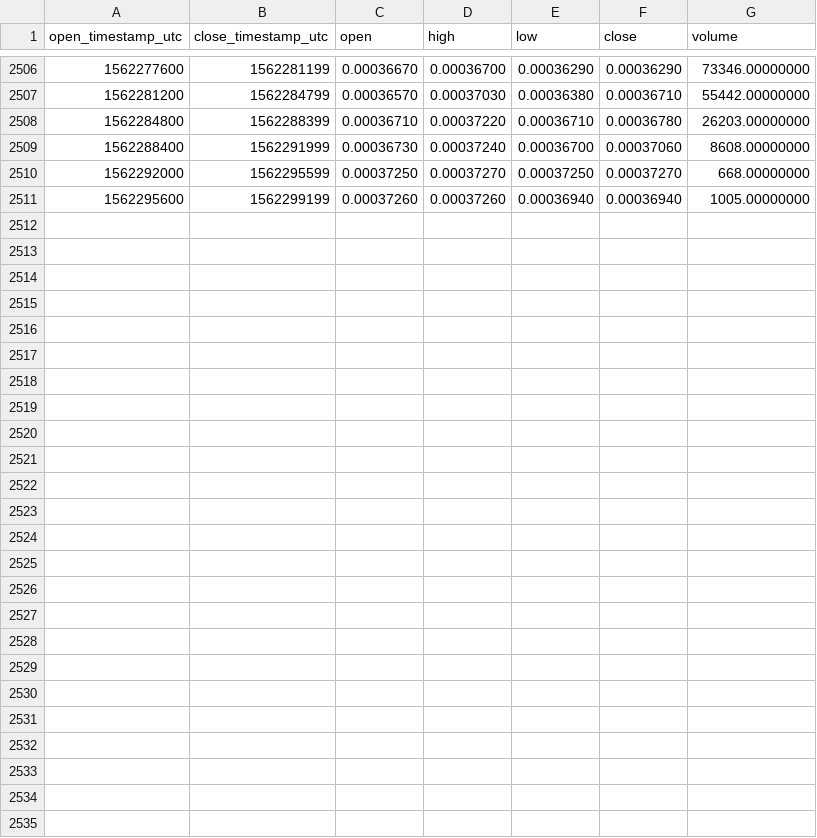
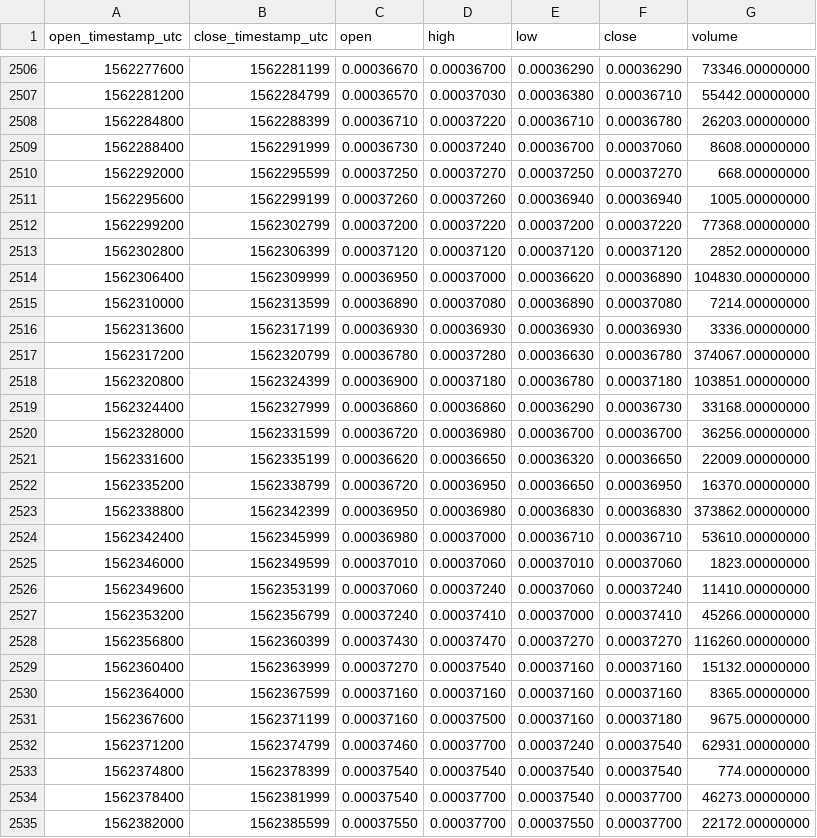
Before and after one commit to cryptobigbro/binance-IOSTBNB, a CSV file: binance-IOSTBNB-1h.csv, drawn as a sheet; only a part is shown, gaps mark what is left out; the diff names each change by its address in the sheet, - before the commit and + after, or states it on an @@ line.

Commit message:
Update OHLCV data.

```diff
--- a/binance-IOSTBNB-1h.csv
+++ b/binance-IOSTBNB-1h.csv
+row 2512: 1562299200 | 1562302799 | 0.00037200 | 0.00037220 | 0.00037200 | 0.00037220 | 77368.00000000
+row 2513: 1562302800 | 1562306399 | 0.00037120 | 0.00037120 | 0.00037120 | 0.00037120 | 2852.00000000
+row 2514: 1562306400 | 1562309999 | 0.00036950 | 0.00037000 | 0.00036620 | 0.00036890 | 104830.00000000
+row 2515: 1562310000 | 1562313599 | 0.00036890 | 0.00037080 | 0.00036890 | 0.00037080 | 7214.00000000
+row 2516: 1562313600 | 1562317199 | 0.00036930 | 0.00036930 | 0.00036930 | 0.00036930 | 3336.00000000
+row 2517: 1562317200 | 1562320799 | 0.00036780 | 0.00037280 | 0.00036630 | 0.00036780 | 374067.00000000
+row 2518: 1562320800 | 1562324399 | 0.00036900 | 0.00037180 | 0.00036780 | 0.00037180 | 103851.00000000
+row 2519: 1562324400 | 1562327999 | 0.00036860 | 0.00036860 | 0.00036290 | 0.00036730 | 33168.00000000
+row 2520: 1562328000 | 1562331599 | 0.00036720 | 0.00036980 | 0.00036700 | 0.00036700 | 36256.00000000
+row 2521: 1562331600 | 1562335199 | 0.00036620 | 0.00036650 | 0.00036320 | 0.00036650 | 22009.00000000
+row 2522: 1562335200 | 1562338799 | 0.00036720 | 0.00036950 | 0.00036650 | 0.00036950 | 16370.00000000
+row 2523: 1562338800 | 1562342399 | 0.00036950 | 0.00036980 | 0.00036830 | 0.00036830 | 373862.00000000
+row 2524: 1562342400 | 1562345999 | 0.00036980 | 0.00037000 | 0.00036710 | 0.00036710 | 53610.00000000
+row 2525: 1562346000 | 1562349599 | 0.00037010 | 0.00037060 | 0.00037010 | 0.00037060 | 1823.00000000
+row 2526: 1562349600 | 1562353199 | 0.00037060 | 0.00037240 | 0.00037060 | 0.00037240 | 11410.00000000
+row 2527: 1562353200 | 1562356799 | 0.00037240 | 0.00037410 | 0.00037000 | 0.00037410 | 45266.00000000
+row 2528: 1562356800 | 1562360399 | 0.00037430 | 0.00037470 | 0.00037270 | 0.00037270 | 116260.00000000
+row 2529: 1562360400 | 1562363999 | 0.00037270 | 0.00037540 | 0.00037160 | 0.00037160 | 15132.00000000
+row 2530: 1562364000 | 1562367599 | 0.00037160 | 0.00037160 | 0.00037160 | 0.00037160 | 8365.00000000
+row 2531: 1562367600 | 1562371199 | 0.00037160 | 0.00037500 | 0.00037160 | 0.00037180 | 9675.00000000
+row 2532: 1562371200 | 1562374799 | 0.00037460 | 0.00037700 | 0.00037240 | 0.00037540 | 62931.00000000
+row 2533: 1562374800 | 1562378399 | 0.00037540 | 0.00037540 | 0.00037540 | 0.00037540 | 774.00000000
+row 2534: 1562378400 | 1562381999 | 0.00037540 | 0.00037700 | 0.00037540 | 0.00037700 | 46273.00000000
+row 2535: 1562382000 | 1562385599 | 0.00037550 | 0.00037700 | 0.00037550 | 0.00037700 | 22172.00000000
```
Also changed, not shown: binance-IOSTBNB-1d.csv.
